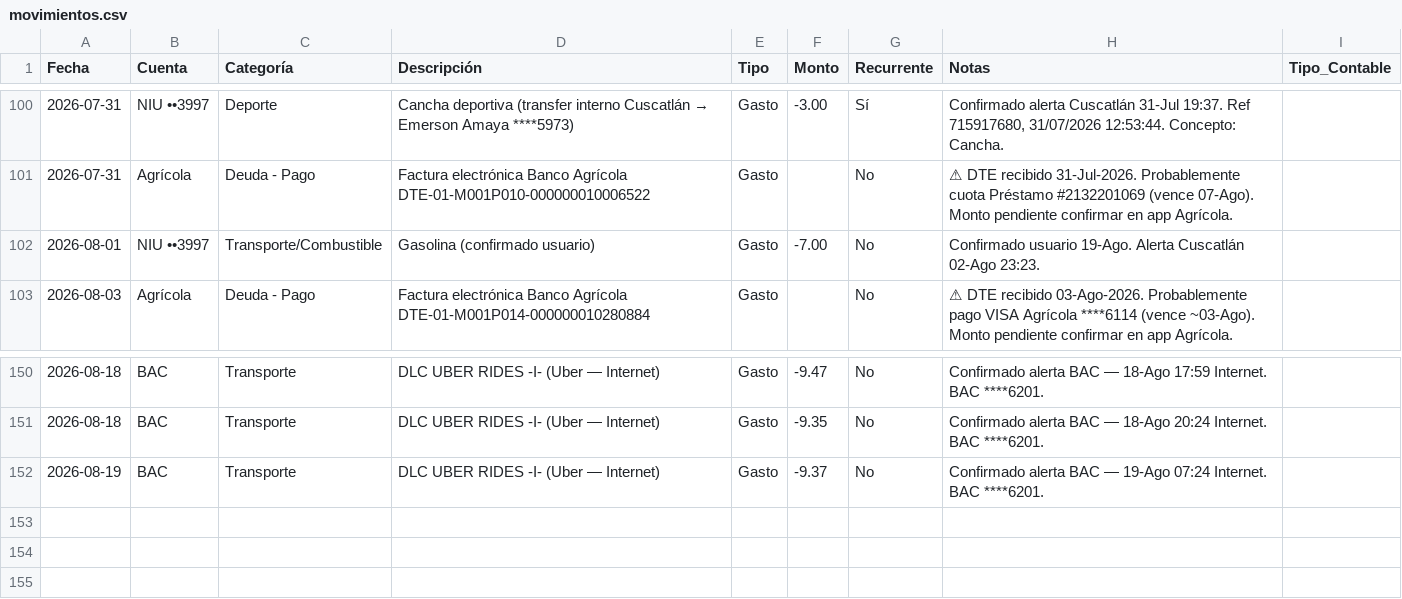
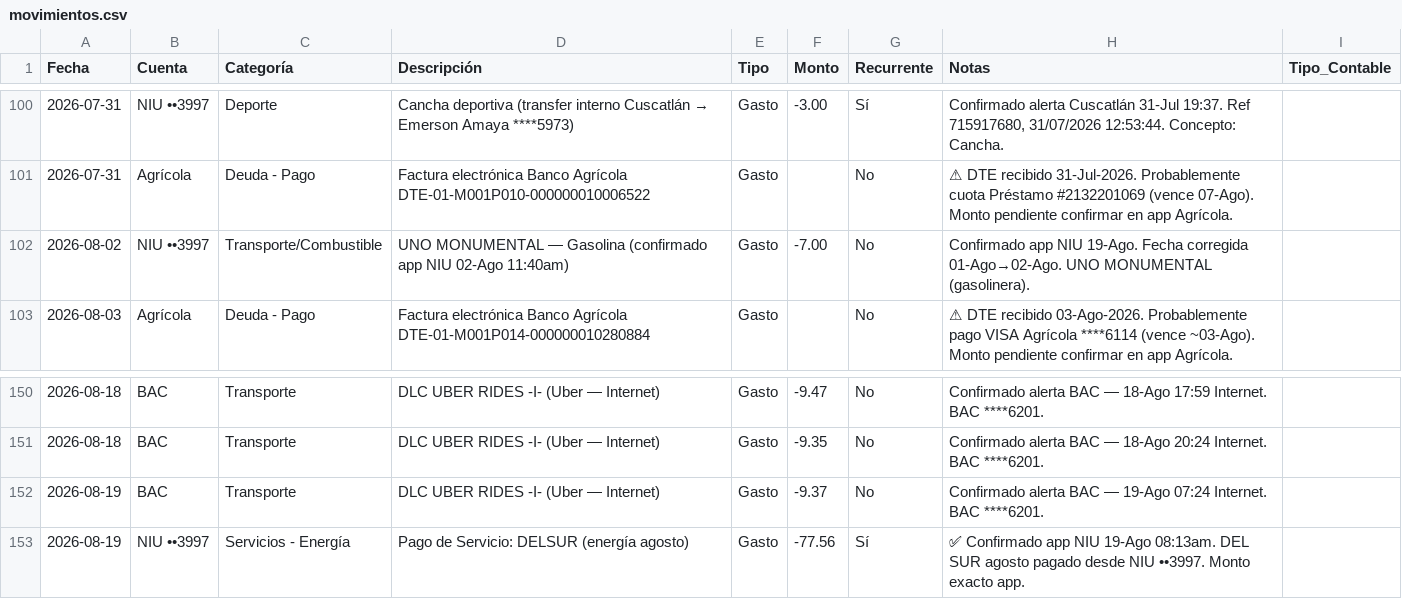
Before and after one commit to Fjohn298/gmail-mcp, a CSV file: finanzas/movimientos.csv, drawn as a sheet; only a part is shown, gaps mark what is left out; the diff names each change by its address in the sheet, - before the commit and + after, or states it on an @@ line.

```diff
--- a/finanzas/movimientos.csv
+++ b/finanzas/movimientos.csv
-A102 (Fecha): 2026-08-01
+A102 (Fecha): 2026-08-02
-D102 (Descripción): Gasolina (confirmado usuario)
+D102 (Descripción): UNO MONUMENTAL — Gasolina (confirmado app NIU 02-Ago 11:40am)
-H102 (Notas): Confirmado usuario 19-Ago. Alerta Cuscatlán 02-Ago 23:23.
+H102 (Notas): Confirmado app NIU 19-Ago. Fecha corregida 01-Ago→02-Ago. UNO MONUMENTAL (gasolinera).
+row 153: 2026-08-19 | NIU ••3997 | Servicios - Energía | Pago de Servicio: DELSUR (energía agosto) | Gasto | -77.56 | Sí | ✅ Confirmado app NIU 19-Ago 08:13am. DEL SUR agosto pagado desde NIU ••3997. Monto exacto app.
```
Also changed, not shown: 1 other file.
